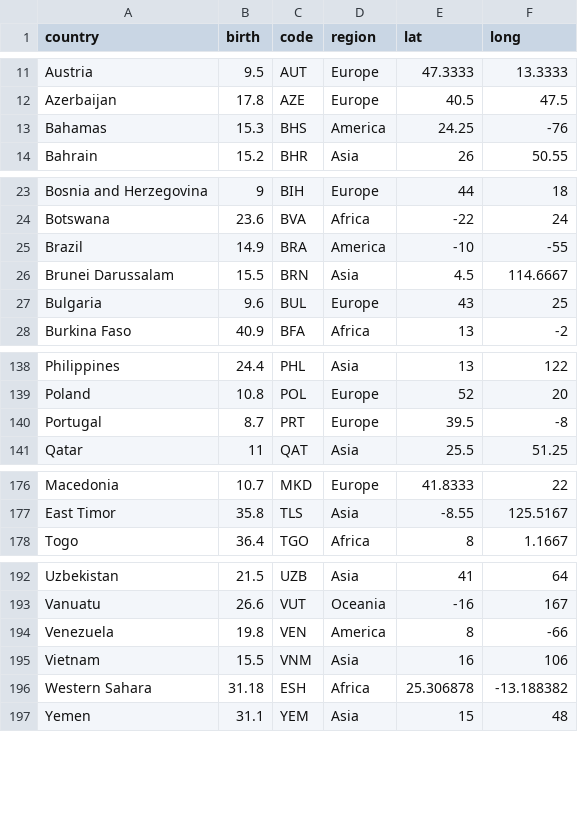
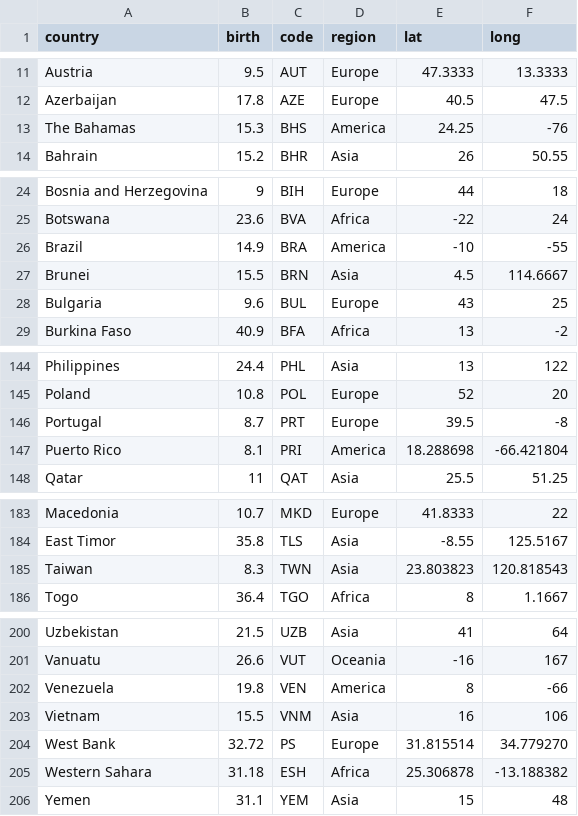
Before and after one commit to yarynakorduba/world-birth-rate-bubble-chart, a CSV file: data/data.csv, drawn as a sheet; only a part is shown, gaps mark what is left out; the diff covers the shown part only.

```diff
--- a/data/data.csv
+++ b/data/data.csv
@@ -12,3 +12,3 @@ Austria,9.5,AUT,Europe,47.3333,13.3333
 Azerbaijan,17.8,AZE,Europe,40.5,47.5
-Bahamas,15.3,BHS,America,24.25,-76
+The Bahamas,15.3,BHS,America,24.25,-76
 Bahrain,15.2,BHR,Asia,26,50.55
@@ -25,3 +26,3 @@ Botswana,23.6,BVA,Africa,-22,24
 Brazil,14.9,BRA,America,-10,-55
-Brunei Darussalam,15.5,BRN,Asia,4.5,114.6667
+Brunei,15.5,BRN,Asia,4.5,114.6667
 Bulgaria,9.6,BUL,Europe,43,25
@@ -140,2 +146,3 @@ Poland,10.8,POL,Europe,52,20
 Portugal,8.7,PRT,Europe,39.5,-8
+Puerto Rico,8.1,PRI,America,18.288698,-66.421804
 Qatar,11,QAT,Asia,25.5,51.25
@@ -177,2 +184,3 @@ Macedonia,10.7,MKD,Europe,41.8333,22
 East Timor,35.8,TLS,Asia,-8.55,125.5167
+Taiwan,8.3,TWN,Asia,23.803823,120.818543
 Togo,36.4,TGO,Africa,8,1.1667
@@ -195,2 +203,3 @@ Venezuela,19.8,VEN,America,8,-66
 Vietnam,15.5,VNM,Asia,16,106
+West Bank,32.72,PS,Europe,31.815514,34.779270
 Western Sahara,31.18,ESH,Africa,25.306878,-13.188382
```
Also changed, not shown: 6 added rows elsewhere in this file, 11 other files.
